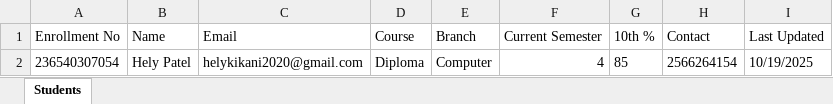
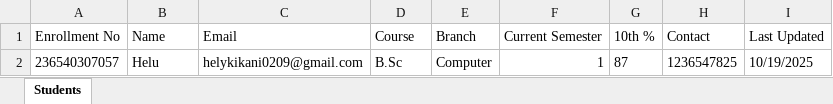
Before and after one commit to Itzpushkar/Student-Portal, an Excel workbook: server/uploads/admin-data.xlsx, sheet Students, drawn as a sheet; values as stored, in another font and other column widths than the file's, no borders; removed rows and columns are numbered as before the commit, all else as after; the diff names each change by its address in the sheet, - before the commit and + after, or states it on an @@ line.

Commit message:
Admin File is still sucks

```diff
--- a/server/uploads/admin-data.xlsx (sheet Students)
+++ b/server/uploads/admin-data.xlsx (sheet Students)
-row 2: 236540307054 | Hely Patel | helykikani2020@gmail.com | Diploma | Computer | 4 | 85 | 2566264154 | 10/19/2025
+row 2: 236540307057 | Helu | helykikani0209@gmail.com | B.Sc | Computer | 1 | 87 | 1236547825 | 10/19/2025
```
Also changed, not shown: 20 other files.
